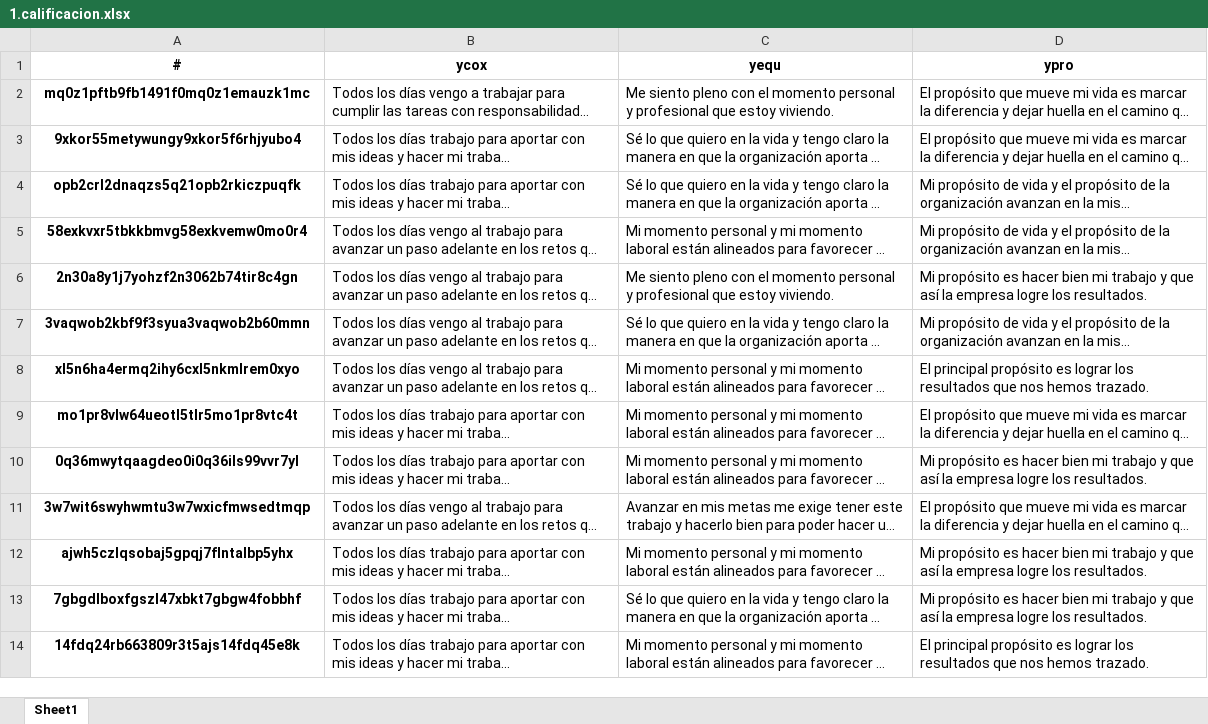
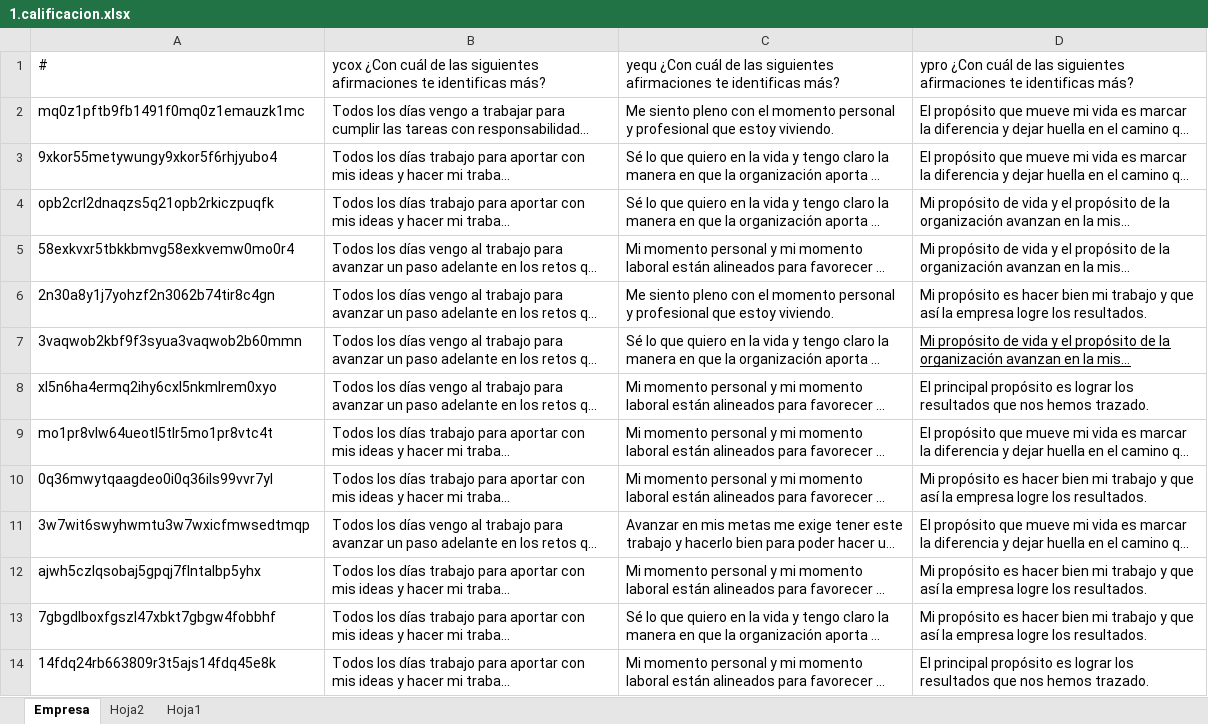
Before and after one commit to CarameloEscaso/caramelo, an Excel workbook: insumo/1.calificacion.xlsx, sheet Empresa, drawn as a sheet; only a part is shown; long unchanged cells end in …; values as stored, in another font and other column widths than the file's, no borders; the diff covers the shown part only; the diff names each change by its address in the sheet, - before the commit and + after, or states it on an @@ line.

```diff
--- a/insumo/1.calificacion.xlsx (sheet Empresa)
+++ b/insumo/1.calificacion.xlsx (sheet Empresa)
-sheet tab: Sheet1
+sheet tab: Empresa
+sheet tab: Hoja2
+sheet tab: Hoja1
@@ A1:D1 bold: on → off, alignment: center → left @@
-B1: ycox
+B1: ycox ¿Con cuál de las siguientes afirmaciones te identificas más?
-C1: yequ
+C1: yequ ¿Con cuál de las siguientes afirmaciones te identificas más?
-D1: ypro
+D1: ypro ¿Con cuál de las siguientes afirmaciones te identificas más?
@@ A2:A14 bold: on → off, alignment: center → left @@
-D7 underline: off
+D7 underline: on
```
Also changed, not shown: 95 edited cells and cell formats elsewhere in this sheet, 5 other files.
